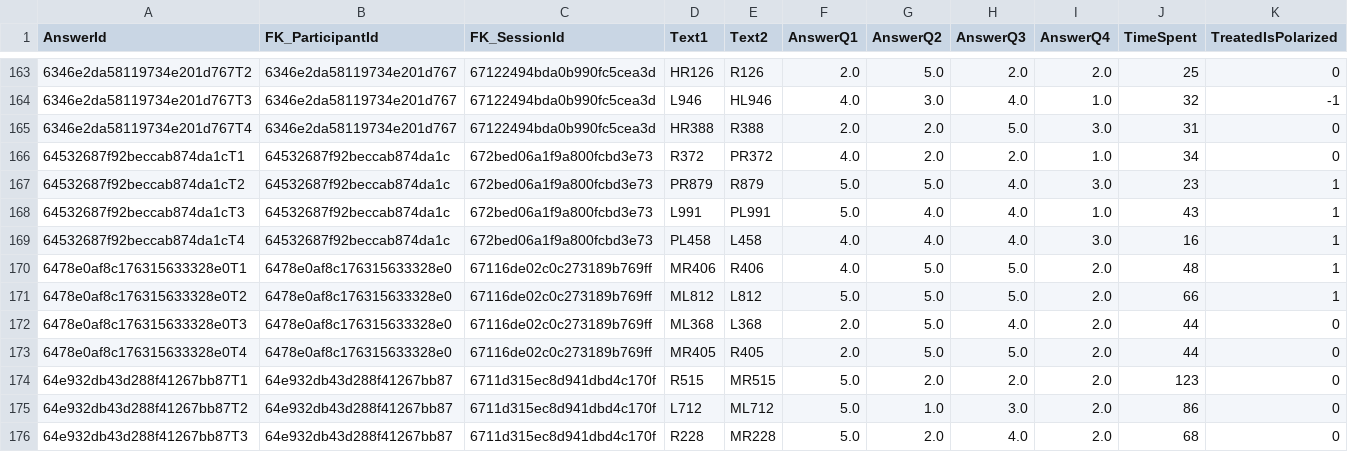
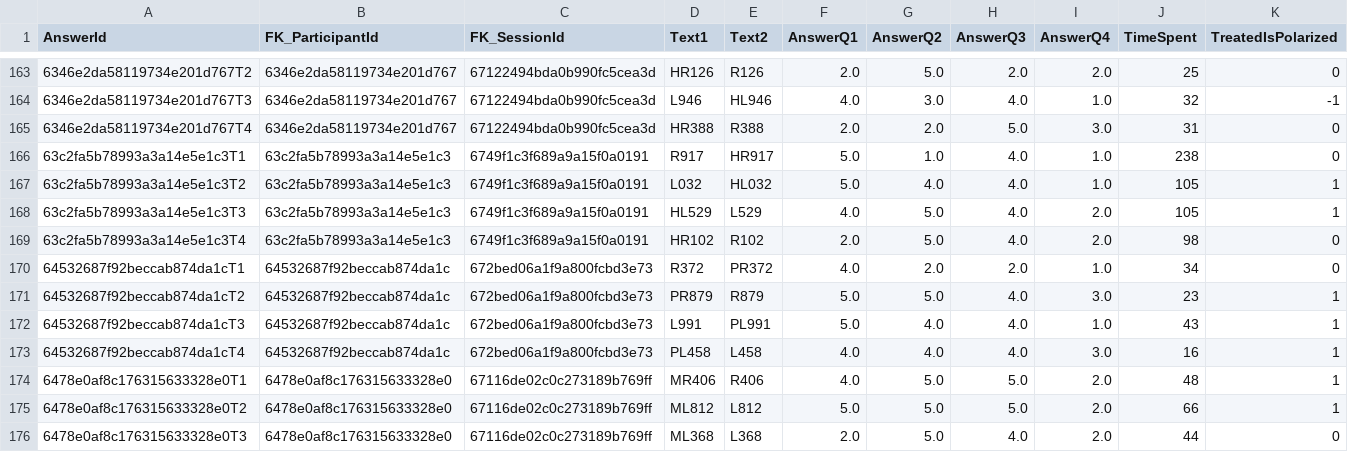
Before and after one commit to lucasraniere/political-polarization-mitigation-survey-online, a CSV file: backend/data/database/survey_data.csv, drawn as a sheet; only a part is shown, gaps mark what is left out; the shorter side is filled out with more unchanged rows; rows hold the shown columns only; the diff names each change by its address in the sheet, - before the commit and + after, or states it on an @@ line.

```diff
--- a/backend/data/database/survey_data.csv
+++ b/backend/data/database/survey_data.csv
+row 166: 63c2fa5b78993a3a14e5e1c3T1 | 63c2fa5b78993a3a14e5e1c3 | 6749f1c3f689a9a15f0a0191 | R917 | HR917 | 5.0 | 1.0 | 4.0 | 1.0 | 238 | 0
+row 167: 63c2fa5b78993a3a14e5e1c3T2 | 63c2fa5b78993a3a14e5e1c3 | 6749f1c3f689a9a15f0a0191 | L032 | HL032 | 5.0 | 4.0 | 4.0 | 1.0 | 105 | 1
+row 168: 63c2fa5b78993a3a14e5e1c3T3 | 63c2fa5b78993a3a14e5e1c3 | 6749f1c3f689a9a15f0a0191 | HL529 | L529 | 4.0 | 5.0 | 4.0 | 2.0 | 105 | 1
+row 169: 63c2fa5b78993a3a14e5e1c3T4 | 63c2fa5b78993a3a14e5e1c3 | 6749f1c3f689a9a15f0a0191 | HR102 | R102 | 2.0 | 5.0 | 4.0 | 2.0 | 98 | 0
```
Also changed, not shown: 10 other files.
